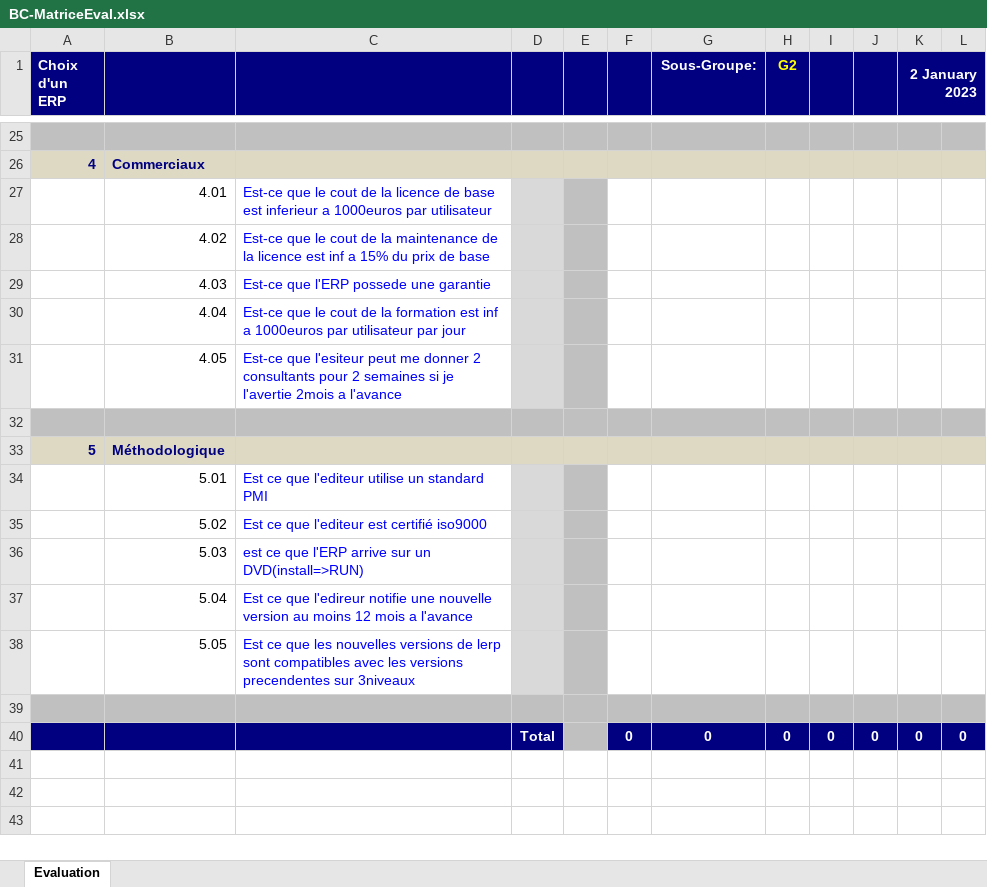
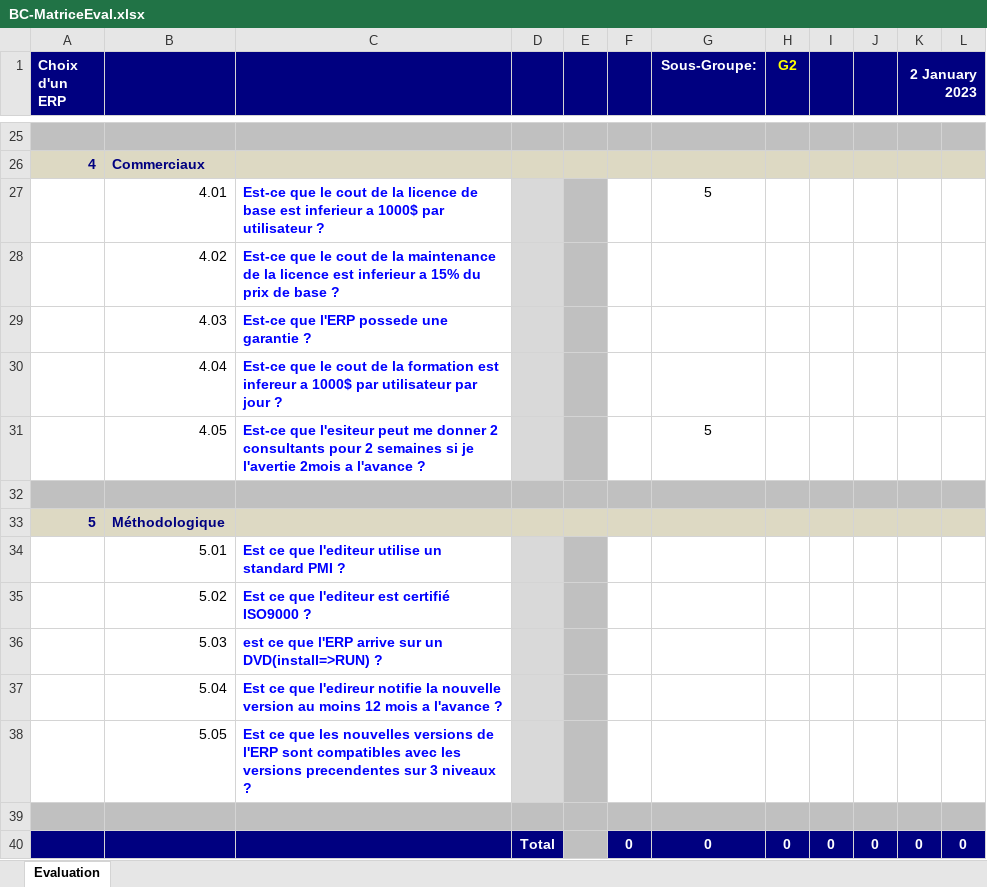
Before and after one commit to aelwardi/erp_miage, an Excel workbook: Miage-Rabat/BC-MatriceEval.xlsx, sheet Evaluation, drawn as a sheet; only a part is shown, gaps mark what is left out; values as stored, in another font and other column widths than the file's, no borders; conditional formats not drawn; the diff covers the shown part only; the diff names each change by its address in the sheet, - before the commit and + after, or states it on an @@ line.

```diff
--- a/Miage-Rabat/BC-MatriceEval.xlsx (sheet Evaluation)
+++ b/Miage-Rabat/BC-MatriceEval.xlsx (sheet Evaluation)
-C27: …inferieur a 1000euros par utilisateur
+C27: …inferieur a 1000$ par utilisateur ?
-C27:C31 bold: off
+C27:C31 bold: on
-G27 (Sous-Groupe:): (empty)
+G27 (Sous-Groupe:): 5
-C28: …licence est inf a 15% du prix de base
+C28: …licence est inferieur a 15% du prix de base ?
-C29: Est-ce que l'ERP possede une garantie
+C29: Est-ce que l'ERP possede une garantie ?
-C30: …formation est inf a 1000euros par utilisateur par jour
+C30: …formation est infereur a 1000$ par utilisateur par jour ?
-C31: …a l'avance
+C31: …a l'avance ?
-G31 (Sous-Groupe:): (empty)
+G31 (Sous-Groupe:): 5
-C34: Est ce que l'editeur utilise un standard PMI
+C34: Est ce que l'editeur utilise un standard PMI ?
-C34:C38 bold: off
+C34:C38 bold: on
-C35: Est ce que l'editeur est certifié iso9000
+C35: Est ce que l'editeur est certifié ISO9000 ?
-C36: …un DVD(install=>RUN)
+C36: …un DVD(install=>RUN) ?
-C37: …l'edireur notifie une nouvelle version au moins 12 mois a l'avance
+C37: …l'edireur notifie la nouvelle version au moins 12 mois a l'avance ?
-C38: …versions de lerp sont compatibles avec les versions precendentes sur 3niveaux
+C38: …versions de l'ERP sont compatibles avec les versions precendentes sur 3 niveaux ?
```
Also changed, not shown: 34 edited cells and cell formats elsewhere in this sheet, 3 other files.
